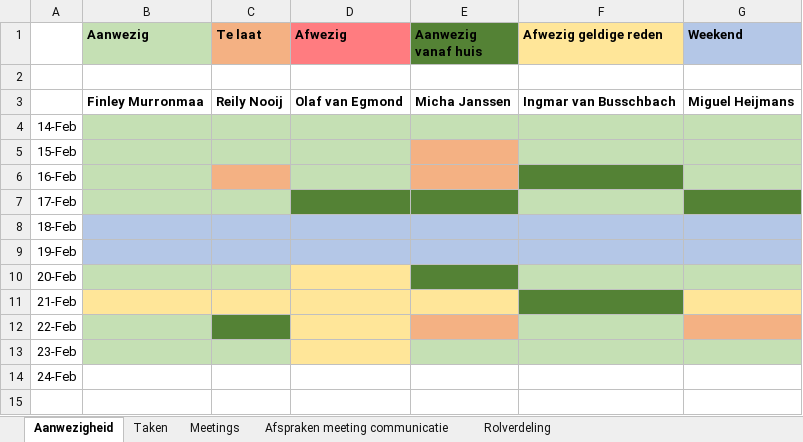
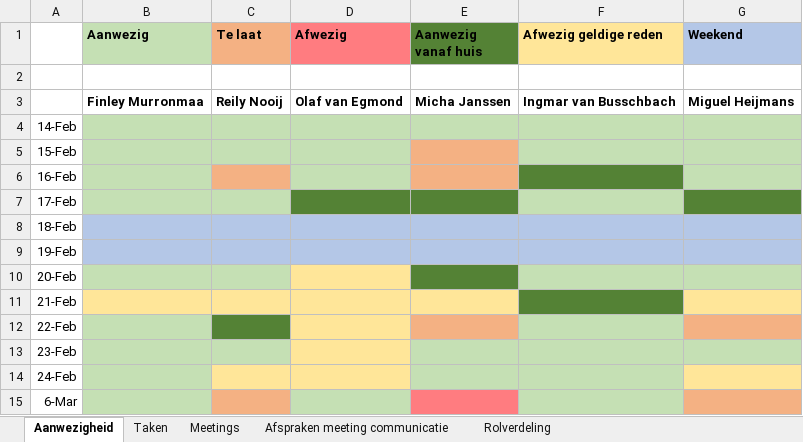
Before and after one commit to Ingmar-van-Busschbach/MA-Mock-Exam, an Excel workbook: Documents/Meeting Notes and Attendance/Notule.xlsx, sheet Aanwezigheid, drawn as a sheet; values as stored, in another font and other column widths than the file's, no borders; the diff names each change by its address in the sheet, - before the commit and + after, or states it on an @@ line.

Commit message:
Aanwezigheid bijgewerkt

```diff
--- a/Documents/Meeting Notes and Attendance/Notule.xlsx (sheet Aanwezigheid)
+++ b/Documents/Meeting Notes and Attendance/Notule.xlsx (sheet Aanwezigheid)
-B14 fill: none
+B14 fill: #C5E0B4
-C14:D14 fill: none
+C14:D14 fill: #FFE699
-E14:F14 fill: none
+E14:F14 fill: #C5E0B4
-G14 fill: none
+G14 fill: #FFE699
+row 15: 6-Mar
```
